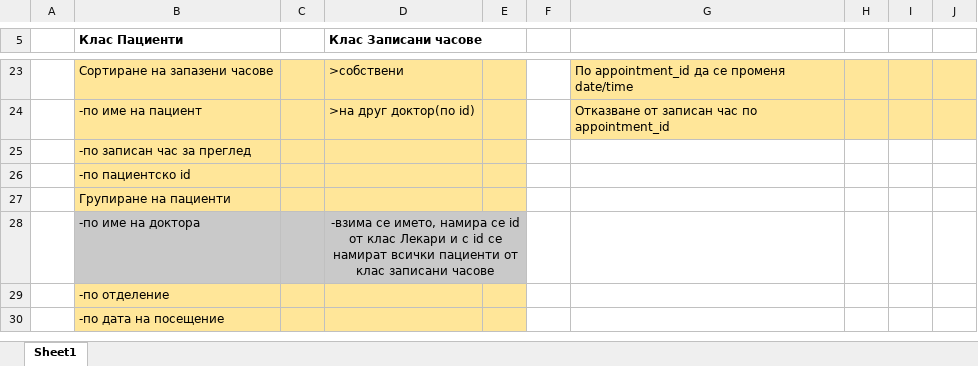
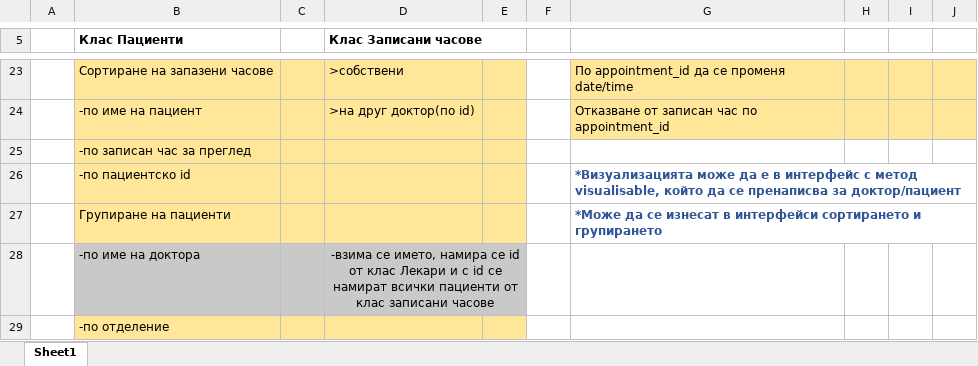
Before and after one commit to gyokhan28/HospitalProject, an Excel workbook: Hospital Plan.xlsx, sheet Sheet1, drawn as a sheet; only a part is shown, gaps mark what is left out; the shorter side is filled out with more unchanged rows; values as stored, in another font and other column widths than the file's, no borders; the diff names each change by its address in the sheet, - before the commit and + after, or states it on an @@ line.

Commit message:
changed hospital plan

```diff
--- a/Hospital Plan.xlsx (sheet Sheet1)
+++ b/Hospital Plan.xlsx (sheet Sheet1)
-G26: (empty)
+G26: *Визуализацията може да е в интерфейс с метод visualisable, който да се пренаписва за доктор/пациент
-G27: (empty)
+G27: *Може да се изнесат в интерфейси сортирането и групирането
```
Also changed, not shown: 1 other file.
